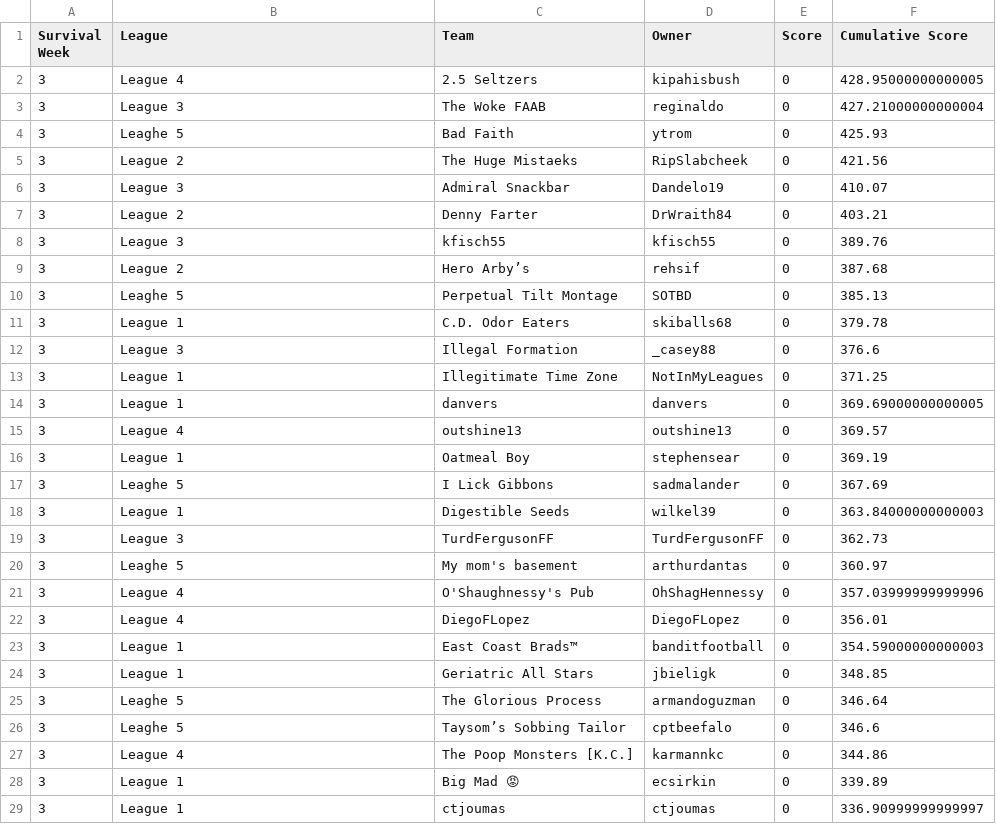
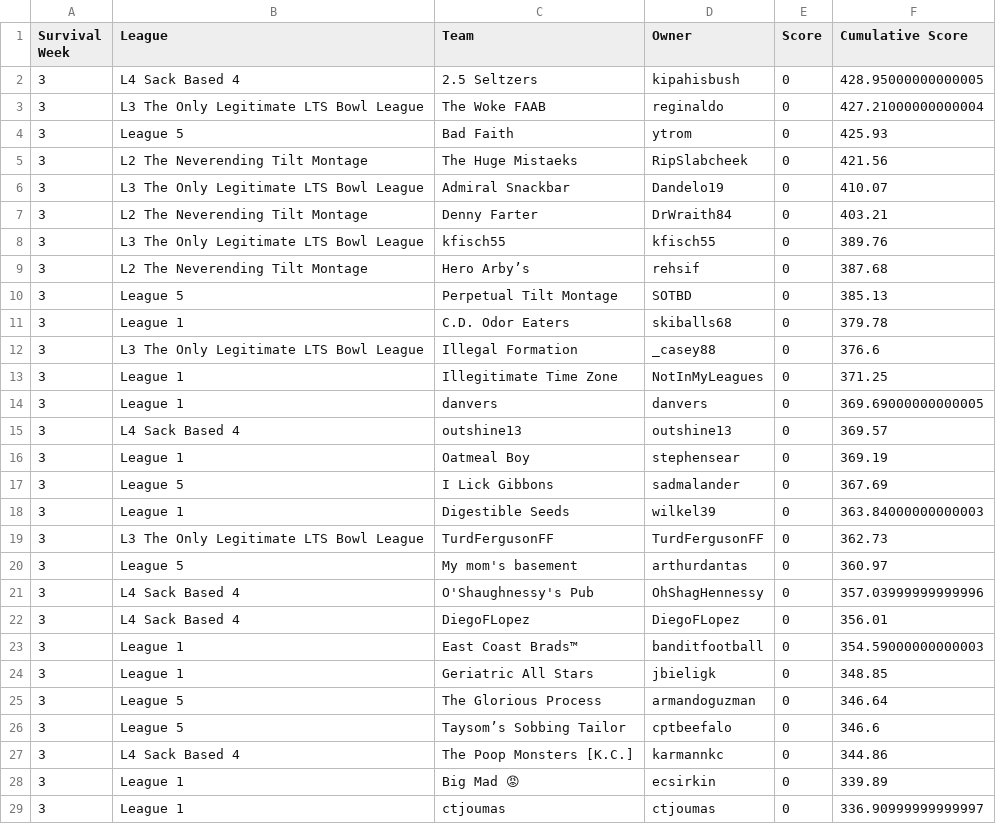
Before and after one commit to matthewdwood82/LTS-Bowl-2024, a CSV file: dat/df_survived.csv, drawn as a sheet; only a part is shown; the diff covers the shown part only; the diff names each change by its address in the sheet, - before the commit and + after, or states it on an @@ line.

```diff
--- a/dat/df_survived.csv
+++ b/dat/df_survived.csv
-B2 (League): League 4
+B2 (League): L4 Sack Based 4
-B3 (League): League 3
+B3 (League): L3 The Only Legitimate LTS Bowl League
-B4 (League): Leaghe 5
+B4 (League): League 5
-B5 (League): League 2
+B5 (League): L2 The Neverending Tilt Montage
-B6 (League): League 3
+B6 (League): L3 The Only Legitimate LTS Bowl League
-B7 (League): League 2
+B7 (League): L2 The Neverending Tilt Montage
-B8 (League): League 3
+B8 (League): L3 The Only Legitimate LTS Bowl League
-B9 (League): League 2
+B9 (League): L2 The Neverending Tilt Montage
-B10 (League): Leaghe 5
+B10 (League): League 5
-B12 (League): League 3
+B12 (League): L3 The Only Legitimate LTS Bowl League
-B15 (League): League 4
+B15 (League): L4 Sack Based 4
-B17 (League): Leaghe 5
+B17 (League): League 5
-B19 (League): League 3
+B19 (League): L3 The Only Legitimate LTS Bowl League
-B20 (League): Leaghe 5
+B20 (League): League 5
-B21:B22 (League): League 4
+B21:B22 (League): L4 Sack Based 4
-B25:B26 (League): Leaghe 5
+B25:B26 (League): League 5
-B27 (League): League 4
+B27 (League): L4 Sack Based 4
```
Also changed, not shown: 106 edited cells elsewhere in this file, dat/df_eliminated.csv, dat/df_scores.csv, 4 other files.
